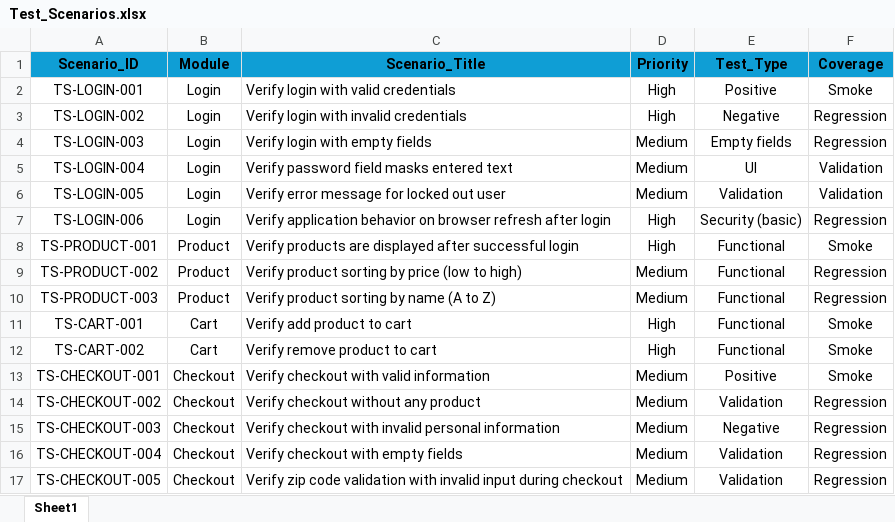
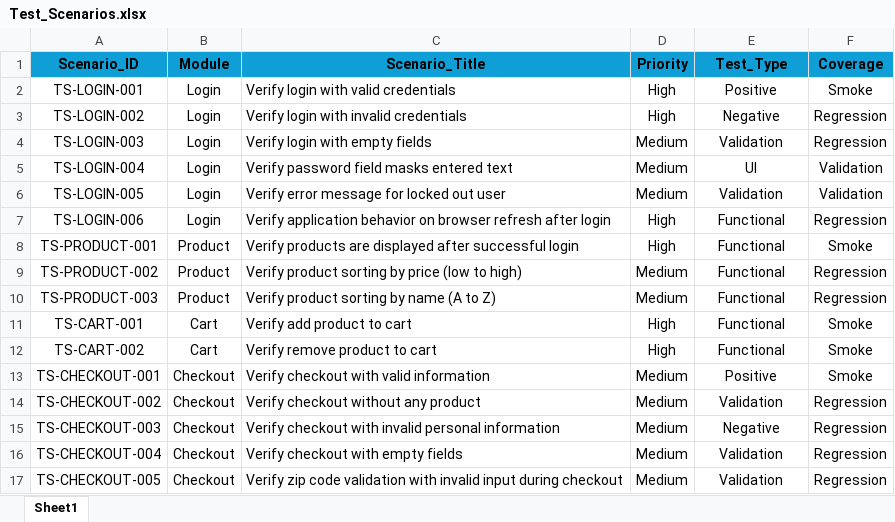
Before and after one commit to ahmadmirsanei/qa-manual-testing-project, an Excel workbook: Test-Scenario/Test_Scenarios.xlsx, sheet Sheet1, drawn as a sheet; values as stored, in another font and other column widths than the file's, no borders; the diff names each change by its address in the sheet, - before the commit and + after, or states it on an @@ line.

Commit message:
Add files via upload

```diff
--- a/Test-Scenario/Test_Scenarios.xlsx (sheet Sheet1)
+++ b/Test-Scenario/Test_Scenarios.xlsx (sheet Sheet1)
-E4 (Test_Type): Empty fields
+E4 (Test_Type): Validation
-E7 (Test_Type): Security (basic)
+E7 (Test_Type): Functional
```
